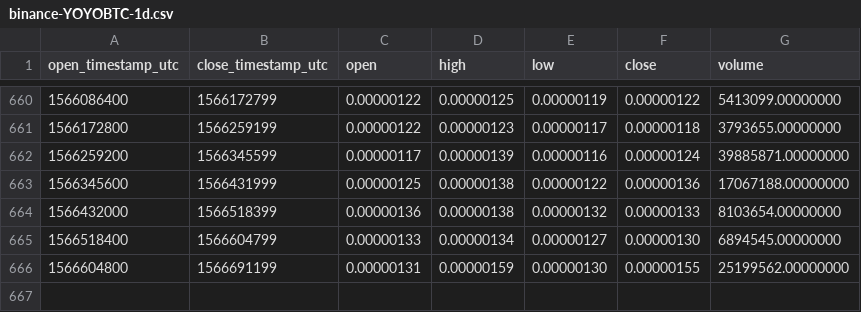
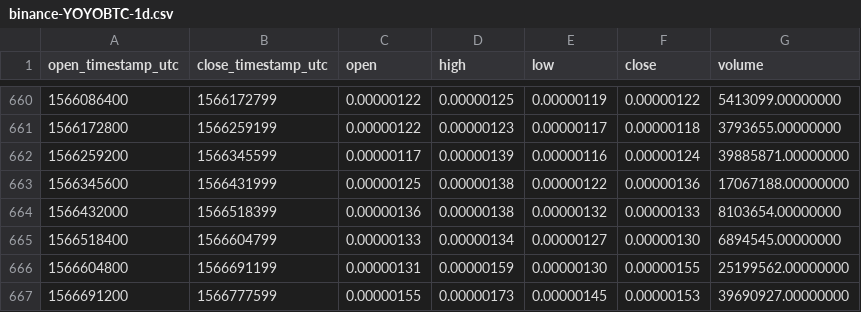
Before and after one commit to cryptobigbro/binance-YOYOBTC, a CSV file: binance-YOYOBTC-1d.csv, drawn as a sheet; only a part is shown, gaps mark what is left out; the diff names each change by its address in the sheet, - before the commit and + after, or states it on an @@ line.

Commit message:
Update OHLCV data.

```diff
--- a/binance-YOYOBTC-1d.csv
+++ b/binance-YOYOBTC-1d.csv
+row 667: 1566691200 | 1566777599 | 0.00000155 | 0.00000173 | 0.00000145 | 0.00000153 | 39690927.00000000
```
Also changed, not shown: 1 other file.
